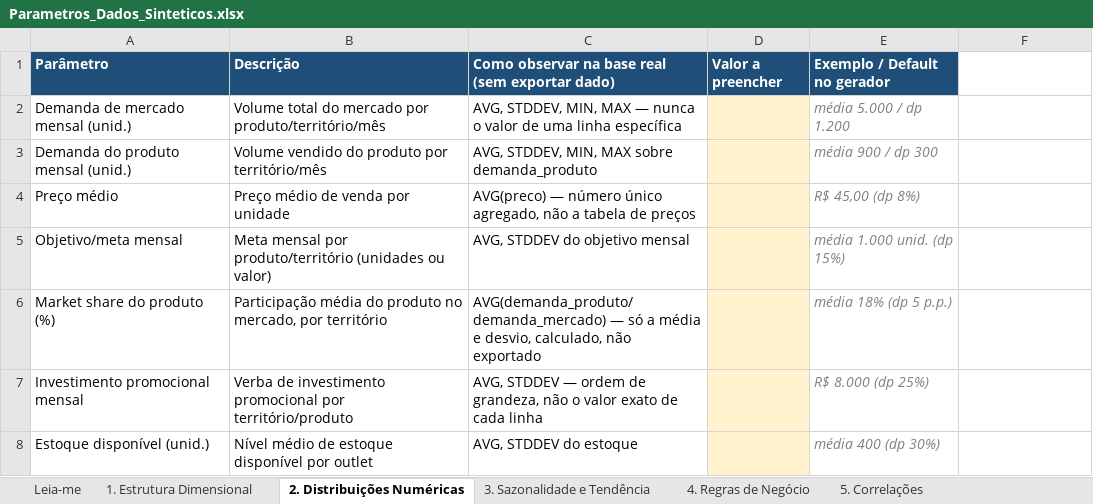
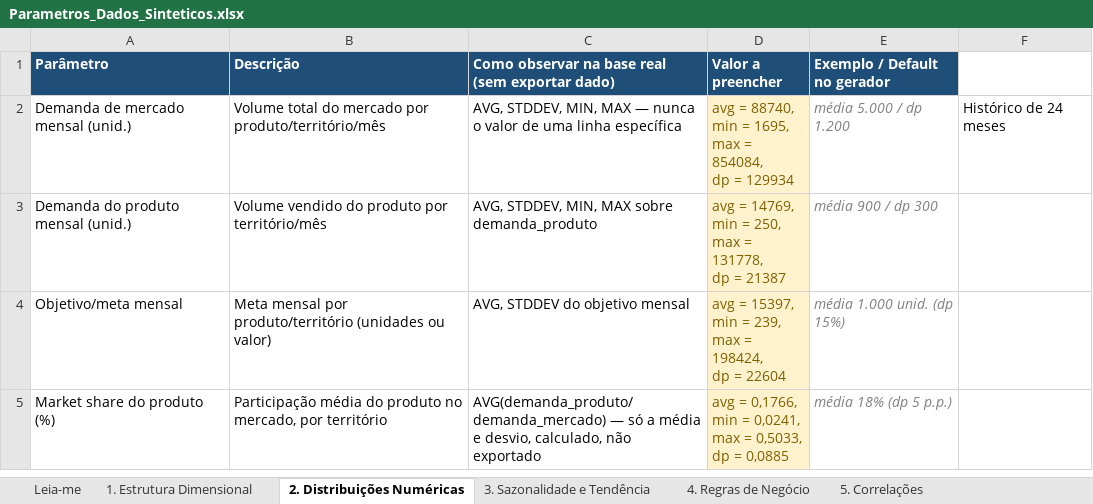
Before and after one commit to MarcosArambasic/sistema-recomendacao-comercial-industria-farmaceutica, an Excel workbook: docs/Arquitetura/Parametros_Dados_Sinteticos.xlsx, sheet 2. Distribuições Numéricas, drawn as a sheet; values as stored, in another font and other column widths than the file's, no borders; removed rows and columns are numbered as before the commit, all else as after; ↵ is a line break in a cell; the diff names each change by its address in the sheet, - before the commit and + after, or states it on an @@ line.

Commit message:
Atualização da base sintética, inserindo os parâmetros e fazendo ajustes nas tabelas do supabase

```diff
--- a/docs/Arquitetura/Parametros_Dados_Sinteticos.xlsx (sheet 2. Distribuições Numéricas)
+++ b/docs/Arquitetura/Parametros_Dados_Sinteticos.xlsx (sheet 2. Distribuições Numéricas)
-D2 (Valor a preencher): (empty)
+D2 (Valor a preencher): avg = 88740, ↵ min = 1695, ↵ max = 854084, ↵ dp = 129934
-F2: (empty)
+F2: Histórico de 24 meses
-D3 (Valor a preencher): (empty)
+D3 (Valor a preencher): avg = 14769, ↵ min = 250, ↵ max = 131778, ↵ dp = 21387
-row 4: Preço médio | Preço médio de venda por unidade | AVG(preco) — número único agregado, não a tabela de preços |  | R$ 45,00 (dp 8%)
-D4 (Valor a preencher): (empty)
+D4 (Valor a preencher): avg = 15397, ↵ min = 239, ↵ max = 198424, ↵ dp = 22604
-D5 (Valor a preencher): (empty)
+D5 (Valor a preencher): avg = 0,1766, ↵ min = 0,0241, ↵ max = 0,5033, ↵ dp = 0,0885
-row 7: Investimento promocional mensal | Verba de investimento promocional por território/produto | AVG, STDDEV — ordem de grandeza, não o valor exato de cada linha |  | R$ 8.000 (dp 25%)
-row 8: Estoque disponível (unid.) | Nível médio de estoque disponível por outlet | AVG, STDDEV do estoque |  | média 400 (dp 30%)
```
Also changed, not shown: sheet 1. Estrutura Dimensional, 5 other files.
